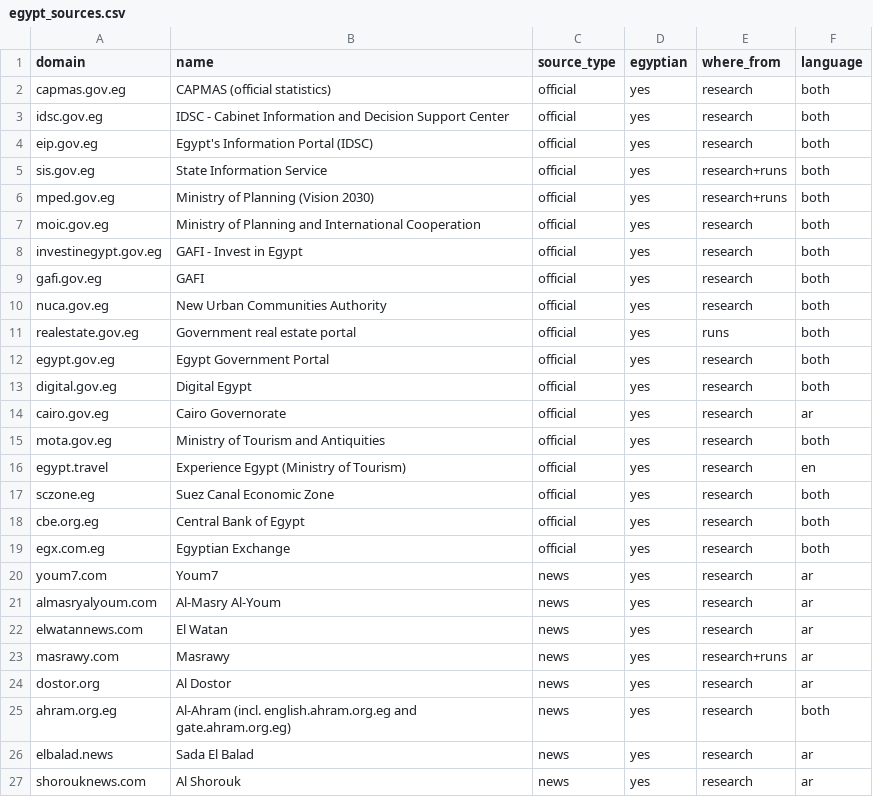
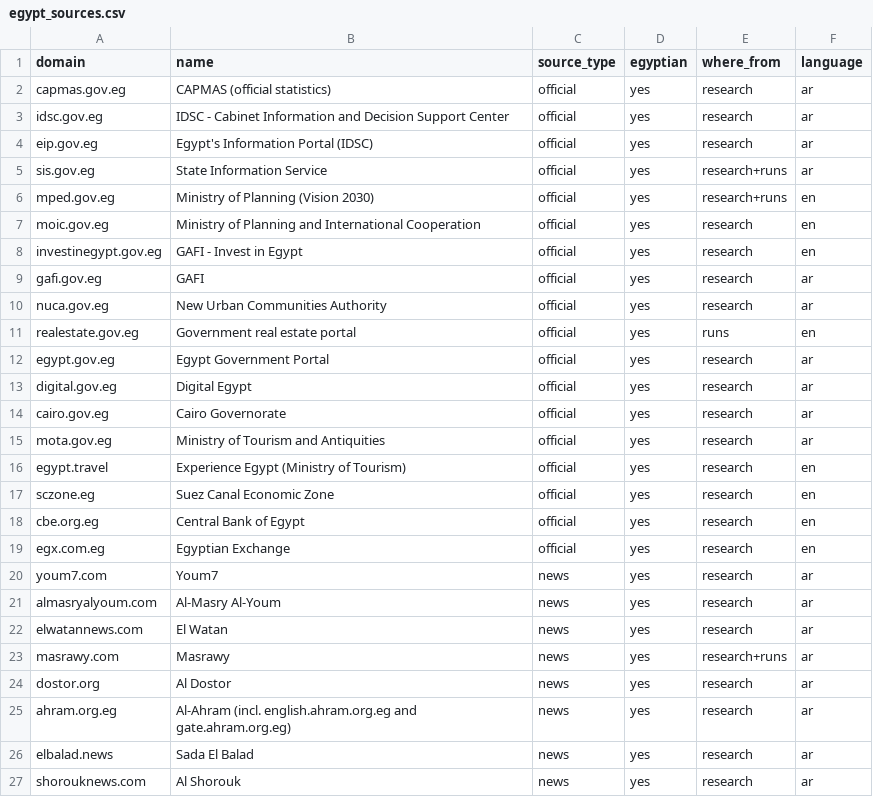
Before and after one commit to youssefashraxff/gp-backend, a CSV file: experiments/tools/web_search/egypt_sources.csv, drawn as a sheet; only a part is shown; the diff covers the shown part only.

```diff
--- a/experiments/tools/web_search/egypt_sources.csv
+++ b/experiments/tools/web_search/egypt_sources.csv
@@ -1,20 +1,20 @@
 domain,name,source_type,egyptian,where_from,language
-capmas.gov.eg,CAPMAS (official statistics),official,yes,research,both
-idsc.gov.eg,IDSC - Cabinet Information and Decision Support Center,official,yes,research,both
-eip.gov.eg,Egypt's Information Portal (IDSC),official,yes,research,both
-sis.gov.eg,State Information Service,official,yes,research+runs,both
-mped.gov.eg,Ministry of Planning (Vision 2030),official,yes,research+runs,both
-moic.gov.eg,Ministry of Planning and International Cooperation,official,yes,research,both
-investinegypt.gov.eg,GAFI - Invest in Egypt,official,yes,research,both
-gafi.gov.eg,GAFI,official,yes,research,both
-nuca.gov.eg,New Urban Communities Authority,official,yes,research,both
-realestate.gov.eg,Government real estate portal,official,yes,runs,both
-egypt.gov.eg,Egypt Government Portal,official,yes,research,both
-digital.gov.eg,Digital Egypt,official,yes,research,both
+capmas.gov.eg,CAPMAS (official statistics),official,yes,research,ar
+idsc.gov.eg,IDSC - Cabinet Information and Decision Support Center,official,yes,research,ar
+eip.gov.eg,Egypt's Information Portal (IDSC),official,yes,research,ar
+sis.gov.eg,State Information Service,official,yes,research+runs,ar
+mped.gov.eg,Ministry of Planning (Vision 2030),official,yes,research+runs,en
+moic.gov.eg,Ministry of Planning and International Cooperation,official,yes,research,en
+investinegypt.gov.eg,GAFI - Invest in Egypt,official,yes,research,en
+gafi.gov.eg,GAFI,official,yes,research,ar
+nuca.gov.eg,New Urban Communities Authority,official,yes,research,ar
+realestate.gov.eg,Government real estate portal,official,yes,runs,en
+egypt.gov.eg,Egypt Government Portal,official,yes,research,ar
+digital.gov.eg,Digital Egypt,official,yes,research,ar
 cairo.gov.eg,Cairo Governorate,official,yes,research,ar
-mota.gov.eg,Ministry of Tourism and Antiquities,official,yes,research,both
+mota.gov.eg,Ministry of Tourism and Antiquities,official,yes,research,ar
 egypt.travel,Experience Egypt (Ministry of Tourism),official,yes,research,en
-sczone.eg,Suez Canal Economic Zone,official,yes,research,both
-cbe.org.eg,Central Bank of Egypt,official,yes,research,both
-egx.com.eg,Egyptian Exchange,official,yes,research,both
+sczone.eg,Suez Canal Economic Zone,official,yes,research,en
+cbe.org.eg,Central Bank of Egypt,official,yes,research,en
+egx.com.eg,Egyptian Exchange,official,yes,research,en
 youm7.com,Youm7,news,yes,research,ar
@@ -24,3 +24,3 @@ masrawy.com,Masrawy,news,yes,research+runs,ar
 dostor.org,Al Dostor,news,yes,research,ar
-ahram.org.eg,Al-Ahram (incl. english.ahram.org.eg and gate.ahram.org.eg),news,yes,research,both
+ahram.org.eg,Al-Ahram (incl. english.ahram.org.eg and gate.ahram.org.eg),news,yes,research,ar
 elbalad.news,Sada El Balad,news,yes,research,ar
```
Also changed, not shown: 16 edited cells elsewhere in this file, experiments/tools/web_search/international_sources.csv, experiments/tools/web_search/manual.csv, 10 other files.
